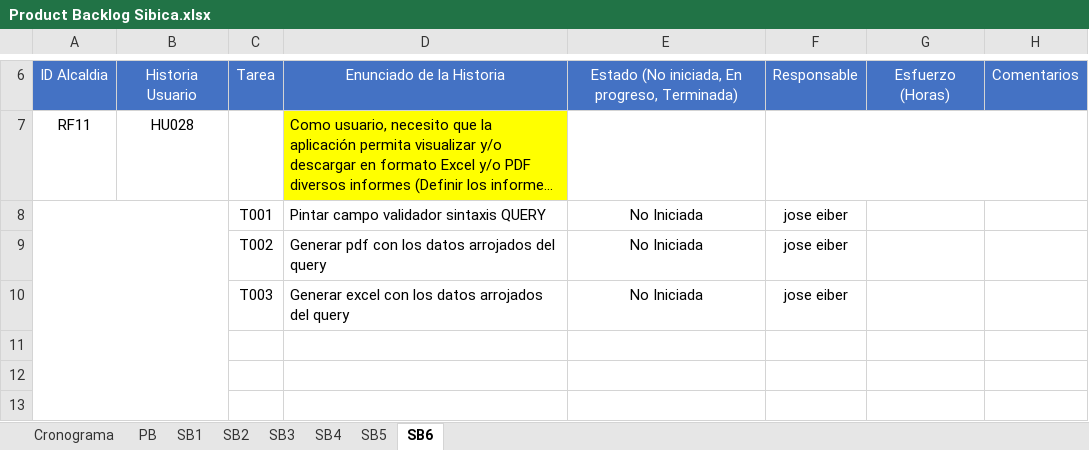
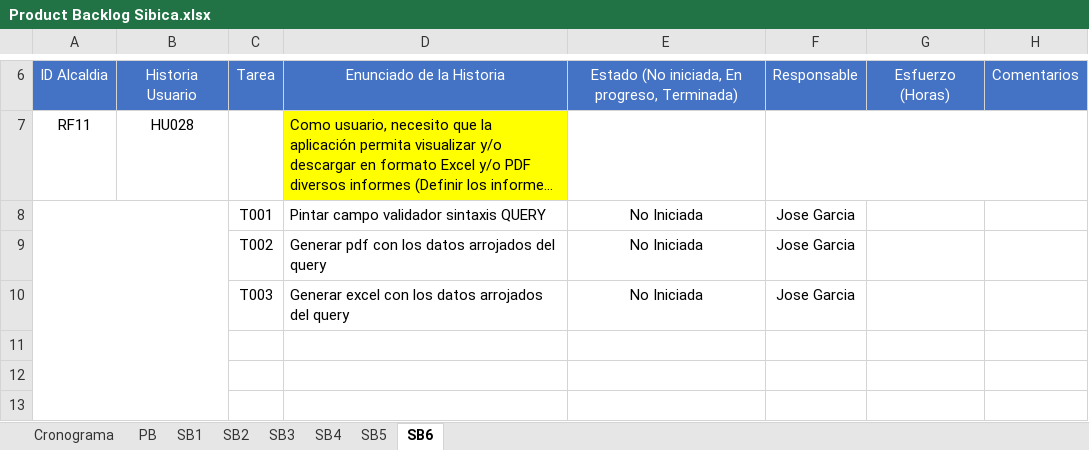
Before and after one commit to effectivesoftware1/sibica, an Excel workbook: documentacion/desarrollo/cronograma/Product Backlog Sibica.xlsx, sheet SB6, drawn as a sheet; only a part is shown, gaps mark what is left out; long unchanged cells end in …; values as stored, in another font and other column widths than the file's, no borders; the diff names each change by its address in the sheet, - before the commit and + after, or states it on an @@ line.

```diff
--- a/documentacion/desarrollo/cronograma/Product Backlog Sibica.xlsx (sheet SB6)
+++ b/documentacion/desarrollo/cronograma/Product Backlog Sibica.xlsx (sheet SB6)
-F8:F10: jose eiber
+F8:F10: Jose Garcia
```
Also changed, not shown: sheet PB, sheet SB1.
